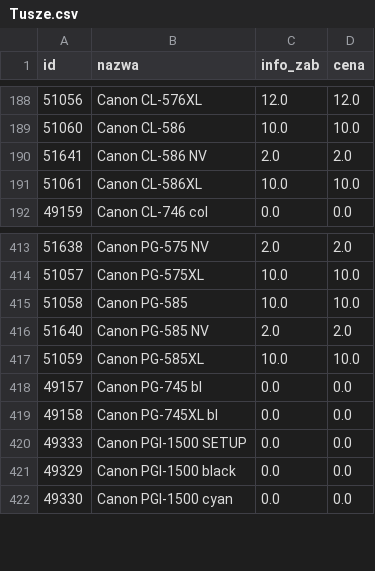
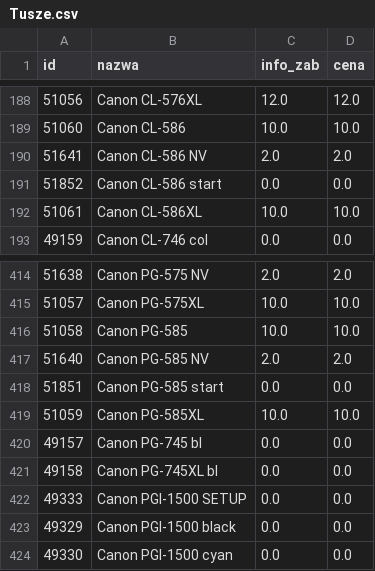
Before and after one commit to Max7476/bazaplikow, a CSV file: Tusze.csv, drawn as a sheet; only a part is shown, gaps mark what is left out; the diff names each change by its address in the sheet, - before the commit and + after, or states it on an @@ line.

Commit message:
Aktualizacja CSV z komputera w pracy

```diff
--- a/Tusze.csv
+++ b/Tusze.csv
+row 191: 51852 | Canon CL-586 start | 0.0 | 0.0
+row 418: 51851 | Canon PG-585 start | 0.0 | 0.0
```
